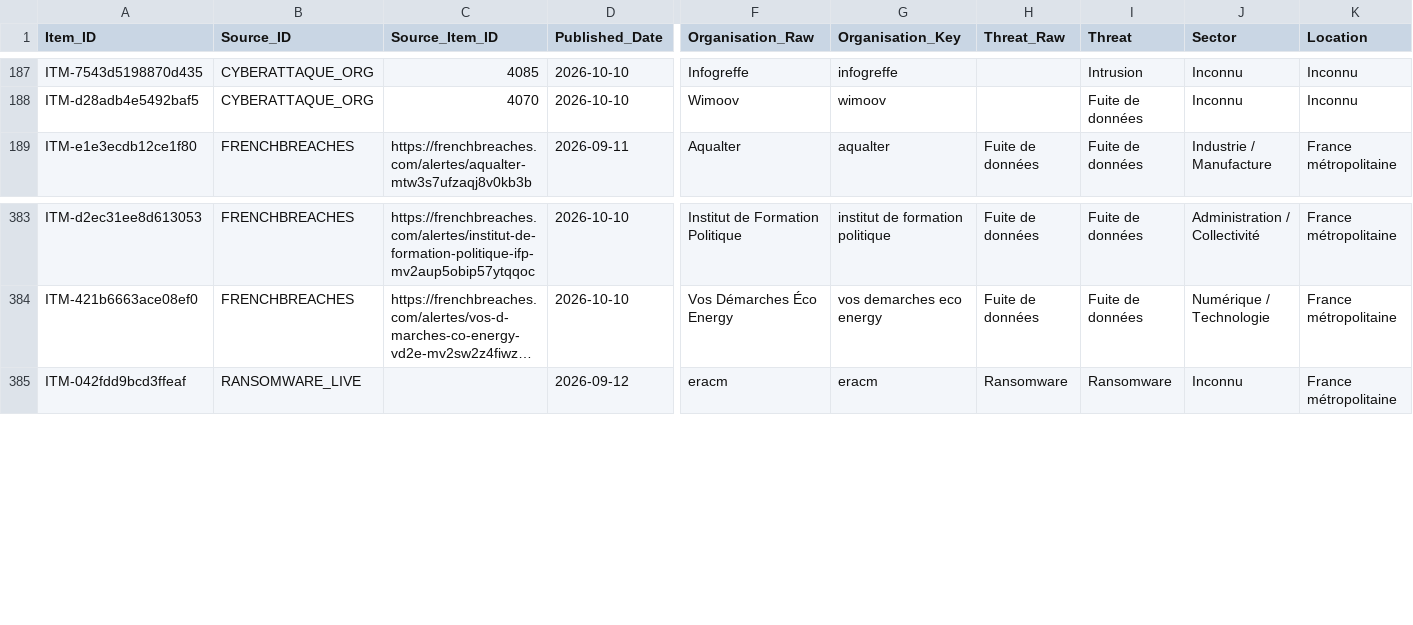
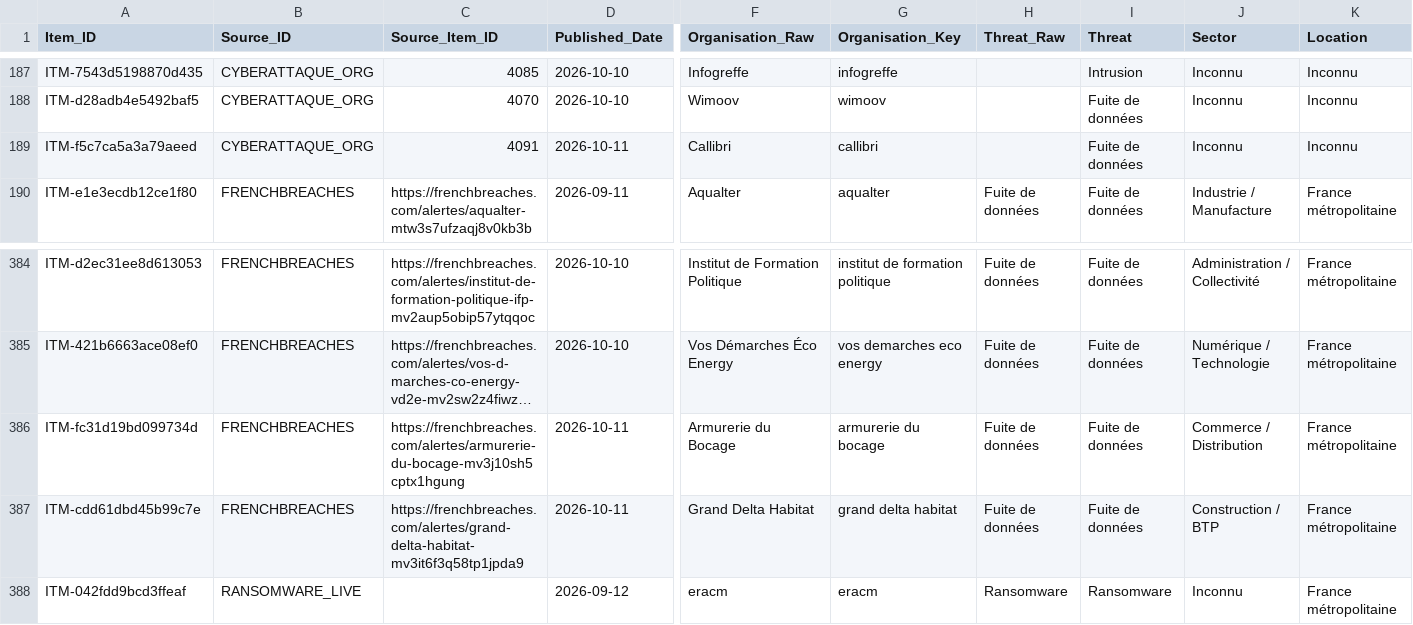
Before and after one commit to Ya7o/Cyberwatch, a CSV file: data/items.csv, drawn as a sheet; only a part is shown, gaps mark what is left out; long unchanged cells end in …; rows hold the shown columns only; the diff names each change by its address in the sheet, - before the commit and + after, or states it on an @@ line.

```diff
--- a/data/items.csv
+++ b/data/items.csv
+row 189: ITM-f5c7ca5a3a79aeed | CYBERATTAQUE_ORG | 4091 | 2026-10-11 | Callibri | callibri |  | Fuite de données | Inconnu | Inconnu
+row 386: ITM-fc31d19bd099734d | FRENCHBREACHES | https://frenchbreaches.com/alertes/armurerie-du-bocage-mv3j10sh5cptx1hgung | 2026-10-11 | Armurerie du Bocage | armurerie du bocage | Fuite de données | Fuite de données | Commerce / Distribution | France métropolitaine
+row 387: ITM-cdd61dbd45b99c7e | FRENCHBREACHES | https://frenchbreaches.com/alertes/grand-delta-habitat-mv3it6f3q58tp1jpda9 | 2026-10-11 | Grand Delta Habitat | grand delta habitat | Fuite de données | Fuite de données | Construction / BTP | France métropolitaine
```
Also changed, not shown: data/incidents.csv, data/production_metrics.csv, 27 other files.
